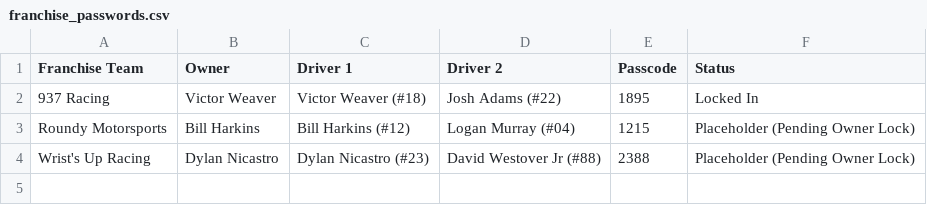
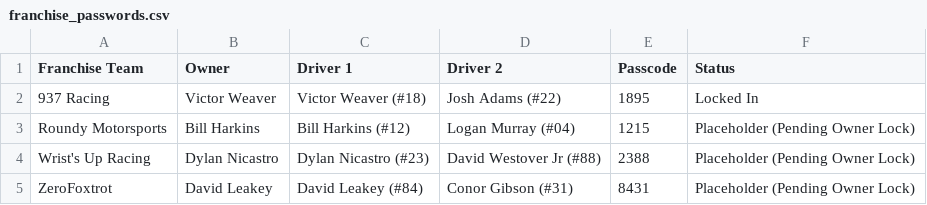
Before and after one commit to bhark24/bandit-racing-league, a CSV file: assets/franchise_passwords.csv, drawn as a sheet.

Commit message:
Add ZeroFoxtrot franchise team, owner David Leakey, drivers, logo, coords, and passcodes

```diff
--- a/assets/franchise_passwords.csv
+++ b/assets/franchise_passwords.csv
@@ -4 +4,2 @@ Roundy Motorsports,Bill Harkins,Bill Harkins (#12),Logan Murray (#04),1215,Place
 Wrist's Up Racing,Dylan Nicastro,Dylan Nicastro (#23),David Westover Jr (#88),2388,Placeholder (Pending Owner Lock)
+ZeroFoxtrot,David Leakey,David Leakey (#84),Conor Gibson (#31),8431,Placeholder (Pending Owner Lock)
```
Also changed, not shown: 9 other files.
